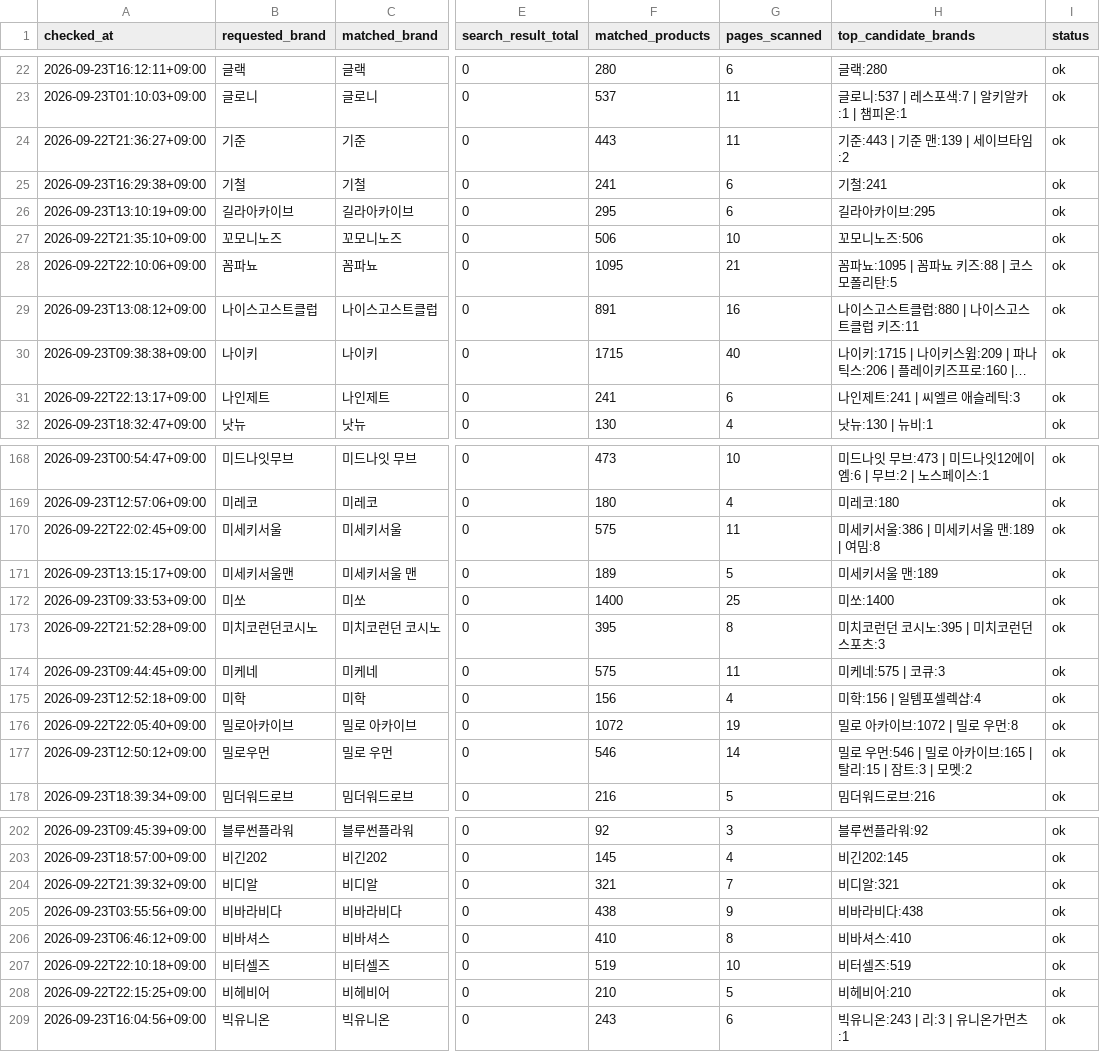
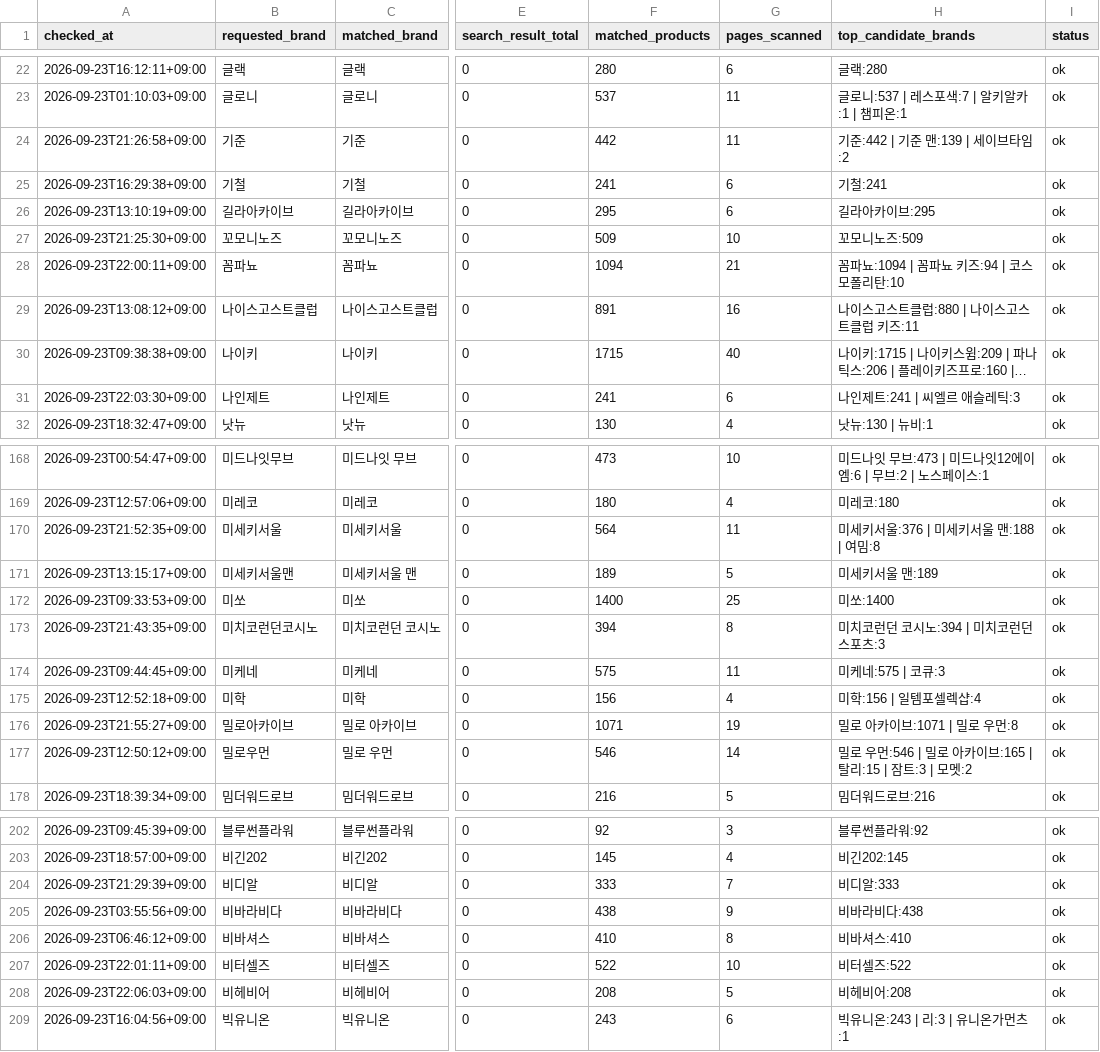
Before and after one commit to kwj-lab/-, a CSV file: musinsa_brand_audit.csv, drawn as a sheet; only a part is shown, gaps mark what is left out; long unchanged cells end in …; the diff covers the shown part only; the diff names each change by its address in the sheet, - before the commit and + after, or states it on an @@ line.

```diff
--- a/musinsa_brand_audit.csv
+++ b/musinsa_brand_audit.csv
-A24 (checked_at): 2026-09-22T21:36:27+09:00
+A24 (checked_at): 2026-09-23T21:26:58+09:00
-F24 (matched_products): 443
+F24 (matched_products): 442
-H24 (top_candidate_brands): 기준:443 | 기준 맨:139 | 세이브타임:2
+H24 (top_candidate_brands): 기준:442 | 기준 맨:139 | 세이브타임:2
-A27 (checked_at): 2026-09-22T21:35:10+09:00
+A27 (checked_at): 2026-09-23T21:25:30+09:00
-F27 (matched_products): 506
+F27 (matched_products): 509
-H27 (top_candidate_brands): 꼬모니노즈:506
+H27 (top_candidate_brands): 꼬모니노즈:509
-A28 (checked_at): 2026-09-22T22:10:06+09:00
+A28 (checked_at): 2026-09-23T22:00:11+09:00
-F28 (matched_products): 1095
+F28 (matched_products): 1094
-H28 (top_candidate_brands): 꼼파뇨:1095 | 꼼파뇨 키즈:88 | 코스모폴리탄:5
+H28 (top_candidate_brands): 꼼파뇨:1094 | 꼼파뇨 키즈:94 | 코스모폴리탄:10
-A31 (checked_at): 2026-09-22T22:13:17+09:00
+A31 (checked_at): 2026-09-23T22:03:30+09:00
-A170 (checked_at): 2026-09-22T22:02:45+09:00
+A170 (checked_at): 2026-09-23T21:52:35+09:00
-F170 (matched_products): 575
+F170 (matched_products): 564
-H170 (top_candidate_brands): 미세키서울:386 | 미세키서울 맨:189 | 여밈:8
+H170 (top_candidate_brands): 미세키서울:376 | 미세키서울 맨:188 | 여밈:8
-A173 (checked_at): 2026-09-22T21:52:28+09:00
+A173 (checked_at): 2026-09-23T21:43:35+09:00
-F173 (matched_products): 395
+F173 (matched_products): 394
-H173 (top_candidate_brands): 미치코런던 코시노:395 | 미치코런던 스포츠:3
+H173 (top_candidate_brands): 미치코런던 코시노:394 | 미치코런던 스포츠:3
-A176 (checked_at): 2026-09-22T22:05:40+09:00
+A176 (checked_at): 2026-09-23T21:55:27+09:00
-F176 (matched_products): 1072
+F176 (matched_products): 1071
-H176 (top_candidate_brands): 밀로 아카이브:1072 | 밀로 우먼:8
+H176 (top_candidate_brands): 밀로 아카이브:1071 | 밀로 우먼:8
-A204 (checked_at): 2026-09-22T21:39:32+09:00
+A204 (checked_at): 2026-09-23T21:29:39+09:00
-F204 (matched_products): 321
+F204 (matched_products): 333
-H204 (top_candidate_brands): 비디알:321
+H204 (top_candidate_brands): 비디알:333
-A207 (checked_at): 2026-09-22T22:10:18+09:00
+A207 (checked_at): 2026-09-23T22:01:11+09:00
-F207 (matched_products): 519
+F207 (matched_products): 522
-H207 (top_candidate_brands): 비터셀즈:519
+H207 (top_candidate_brands): 비터셀즈:522
-A208 (checked_at): 2026-09-22T22:15:25+09:00
+A208 (checked_at): 2026-09-23T22:06:03+09:00
-F208 (matched_products): 210
+F208 (matched_products): 208
-H208 (top_candidate_brands): 비헤비어:210
+H208 (top_candidate_brands): 비헤비어:208
```
Also changed, not shown: 104 edited cells elsewhere in this file, 2 other files.
